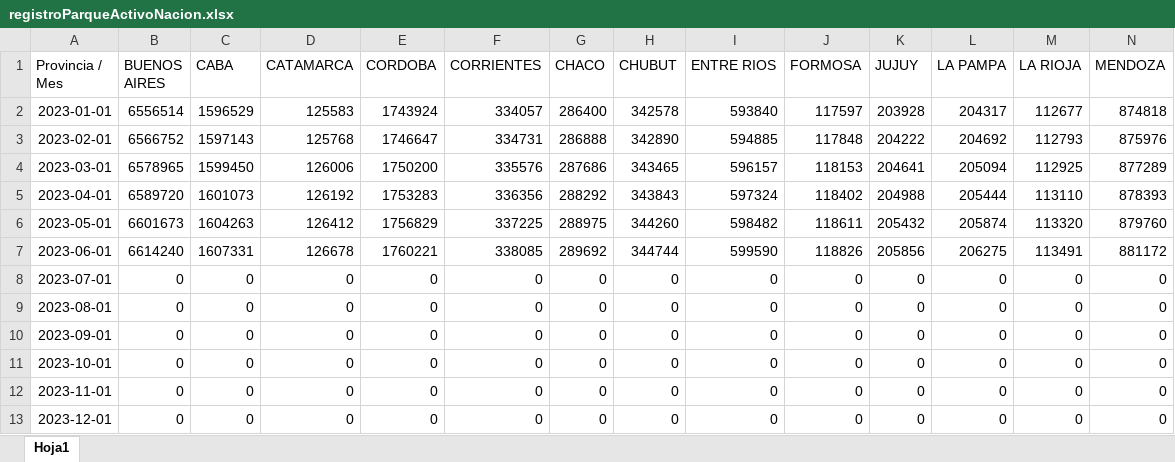
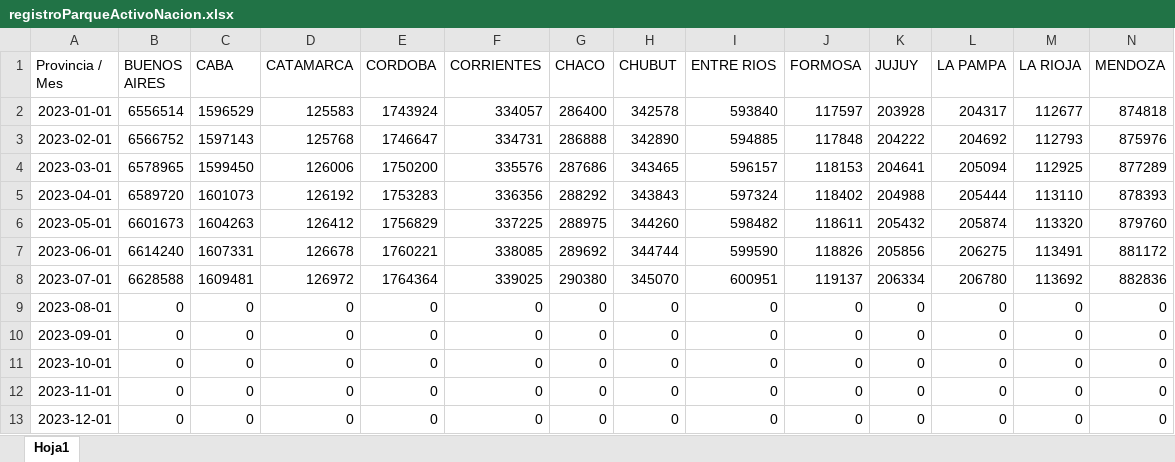
Before and after one commit to IPECD-AreaDatos/scrapingTrabajo, an Excel workbook: script_DNRPA/files/registroParqueActivoNacion.xlsx, sheet Hoja1, drawn as a sheet; only a part is shown; values as stored, in another font and other column widths than the file's, no borders; removed rows and columns are numbered as before the commit, all else as after; rows hold the shown columns only; the diff names each change by its address in the sheet, - before the commit and + after, or states it on an @@ line.

```diff
--- a/script_DNRPA/files/registroParqueActivoNacion.xlsx (sheet Hoja1)
+++ b/script_DNRPA/files/registroParqueActivoNacion.xlsx (sheet Hoja1)
-row 8: 2023-07-01 | 0 | 0 | 0 | 0 | 0 | 0 | 0 | 0 | 0 | 0 | 0 | 0 | 0
+row 8: 2023-07-01 | 6628588 | 1609481 | 126972 | 1764364 | 339025 | 290380 | 345070 | 600951 | 119137 | 206334 | 206780 | 113692 | 882836
```
Also changed, not shown: script_DNRPA/files/pruebaReestructuracion.xlsx, script_DNRPA/files/registroInscripcionAutoCorientes.xlsx, 8 other files.
